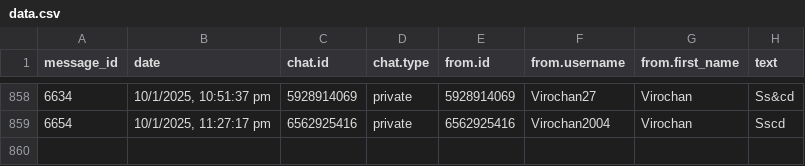
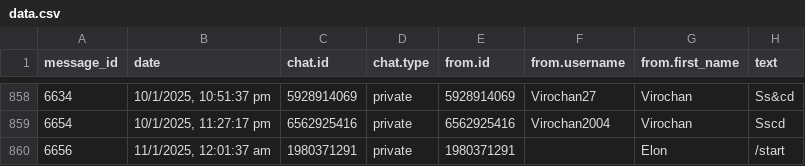
Before and after one commit to 01SU22AI000/abcd, a CSV file: data.csv, drawn as a sheet; only a part is shown, gaps mark what is left out; the diff names each change by its address in the sheet, - before the commit and + after, or states it on an @@ line.

Commit message:
Update data.csv with new data

```diff
--- a/data.csv
+++ b/data.csv
+row 860: 6656 | 11/1/2025, 12:01:37 am | 1980371291 | private | 1980371291 |  | Elon | /start
```
